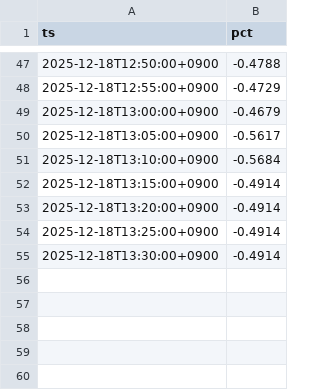
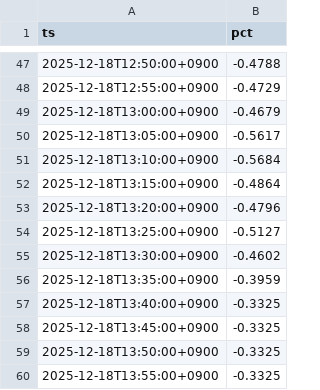
Before and after one commit to SakuraIndex/M-BANK3, a CSV file: docs/outputs/mbank3_intraday.csv, drawn as a sheet; only a part is shown, gaps mark what is left out.

```diff
--- a/docs/outputs/mbank3_intraday.csv
+++ b/docs/outputs/mbank3_intraday.csv
@@ -51,5 +51,10 @@ ts,pct
 2025-12-18T13:10:00+0900,-0.5684
-2025-12-18T13:15:00+0900,-0.4914
-2025-12-18T13:20:00+0900,-0.4914
-2025-12-18T13:25:00+0900,-0.4914
-2025-12-18T13:30:00+0900,-0.4914
+2025-12-18T13:15:00+0900,-0.4864
+2025-12-18T13:20:00+0900,-0.4796
+2025-12-18T13:25:00+0900,-0.5127
+2025-12-18T13:30:00+0900,-0.4602
+2025-12-18T13:35:00+0900,-0.3959
+2025-12-18T13:40:00+0900,-0.3325
+2025-12-18T13:45:00+0900,-0.3325
+2025-12-18T13:50:00+0900,-0.3325
+2025-12-18T13:55:00+0900,-0.3325
```
Also changed, not shown: 3 other files.
